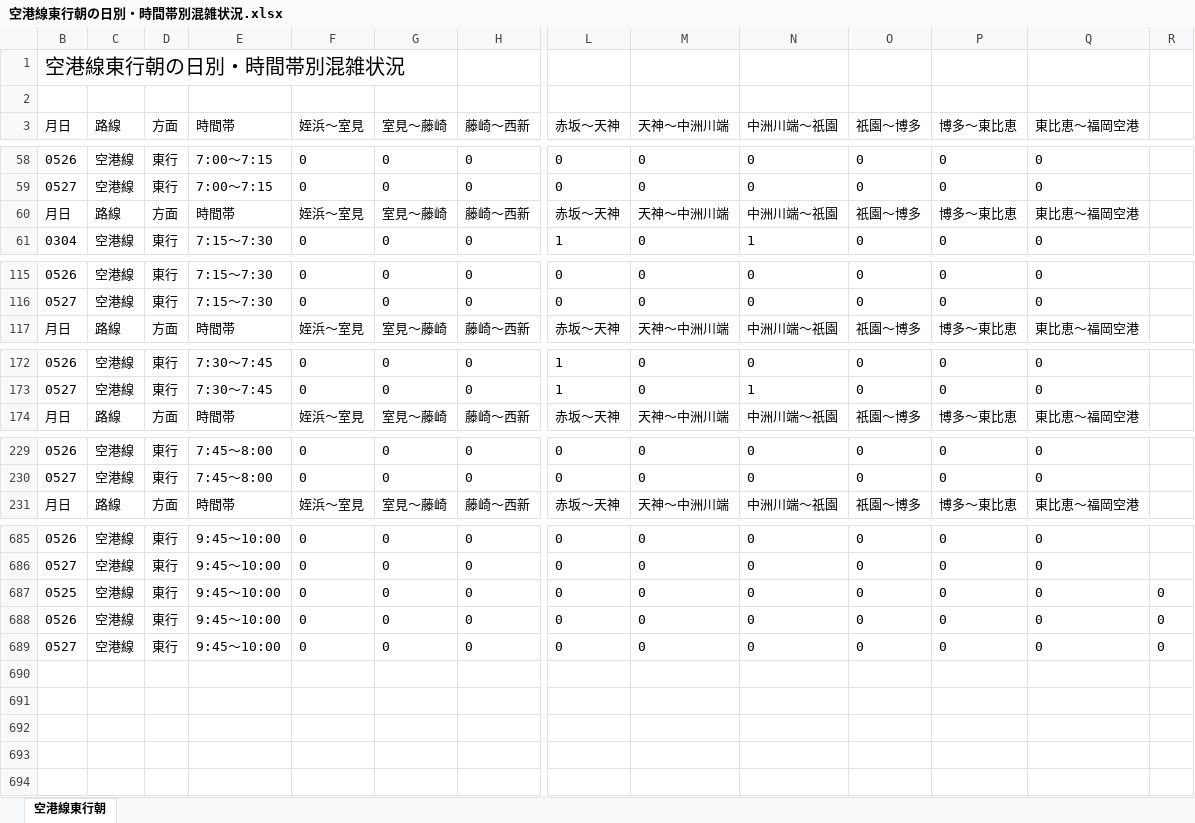
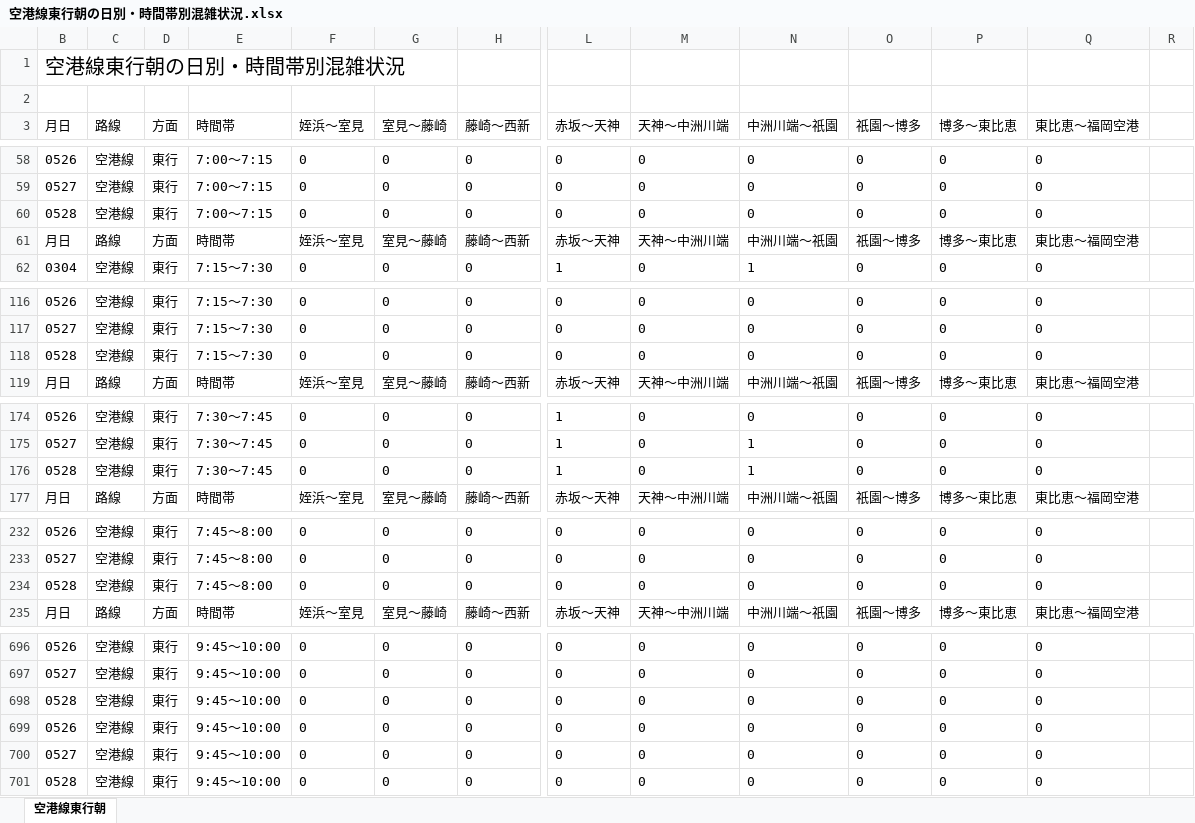
Before and after one commit to kuwayamamasayuki/konzatsu, an Excel workbook: 活用例/空港線東行朝の日別・時間帯別混雑状況.xlsx, sheet 空港線東行朝, drawn as a sheet; only a part is shown, gaps mark what is left out; values as stored, in another font and other column widths than the file's, no borders; conditional formats not drawn; addresses are those after the commit; rows hold the shown columns only; the diff covers the shown part only; the diff names each change by its address in the sheet, - before the commit and + after, or states it on an @@ line.

```diff
--- a/活用例/空港線東行朝の日別・時間帯別混雑状況.xlsx (sheet 空港線東行朝)
+++ b/活用例/空港線東行朝の日別・時間帯別混雑状況.xlsx (sheet 空港線東行朝)
+row 60: 0528 | 空港線 | 東行 | 7:00～7:15 | 0 | 0 | 0 | 0 | 0 | 0 | 0 | 0 | 0
+row 118: 0528 | 空港線 | 東行 | 7:15～7:30 | 0 | 0 | 0 | 0 | 0 | 0 | 0 | 0 | 0
+row 176: 0528 | 空港線 | 東行 | 7:30～7:45 | 0 | 0 | 0 | 1 | 0 | 1 | 0 | 0 | 0
+row 234: 0528 | 空港線 | 東行 | 7:45～8:00 | 0 | 0 | 0 | 0 | 0 | 0 | 0 | 0 | 0
-B698 (月日): 0525
+B698 (月日): 0528
-R698:R700: 0
+R698:R700: (empty)
+row 701: 0528 | 空港線 | 東行 | 9:45～10:00 | 0 | 0 | 0 | 0 | 0 | 0 | 0 | 0 | 0
```
Also changed, not shown: 7 added rows elsewhere in this sheet, 活用例/大濠公園→赤坂の日別・時間帯別混雑状況.xlsx, 29 other files.
